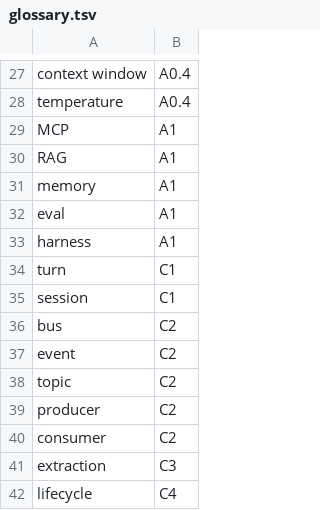
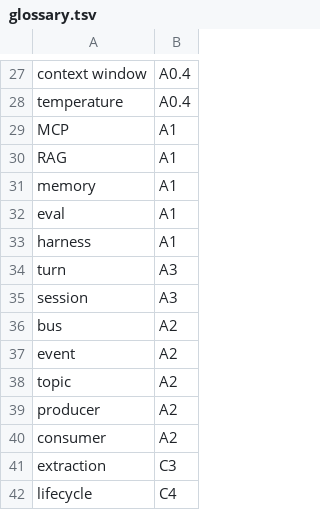
Before and after one commit to damian-rafael-lattenero/agent-brain, a TSV file: docs/book/glossary.tsv, drawn as a sheet; only a part is shown, gaps mark what is left out.

Commit message:
docs(book): the glossary introduces turn/session in A3 and the bus in A2
The cards that name them come before the deep dives (C1 the agent loop, C2 the bus), so a card may use the word from its orientation card on.

```diff
--- a/docs/book/glossary.tsv
+++ b/docs/book/glossary.tsv
@@ -33,9 +33,9 @@ eval	A1
 harness	A1
-turn	C1
-session	C1
-bus	C2
-event	C2
-topic	C2
-producer	C2
-consumer	C2
+turn	A3
+session	A3
+bus	A2
+event	A2
+topic	A2
+producer	A2
+consumer	A2
 extraction	C3
```
